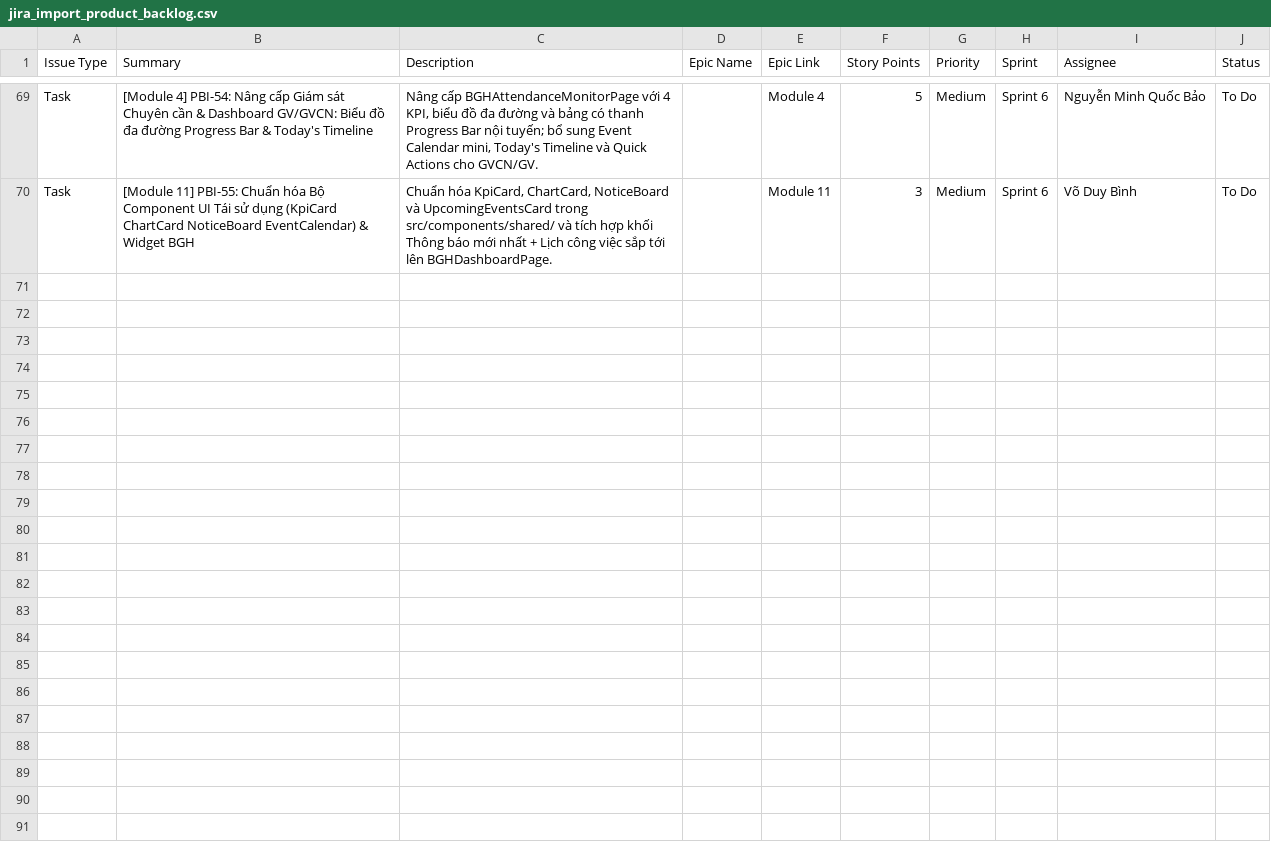
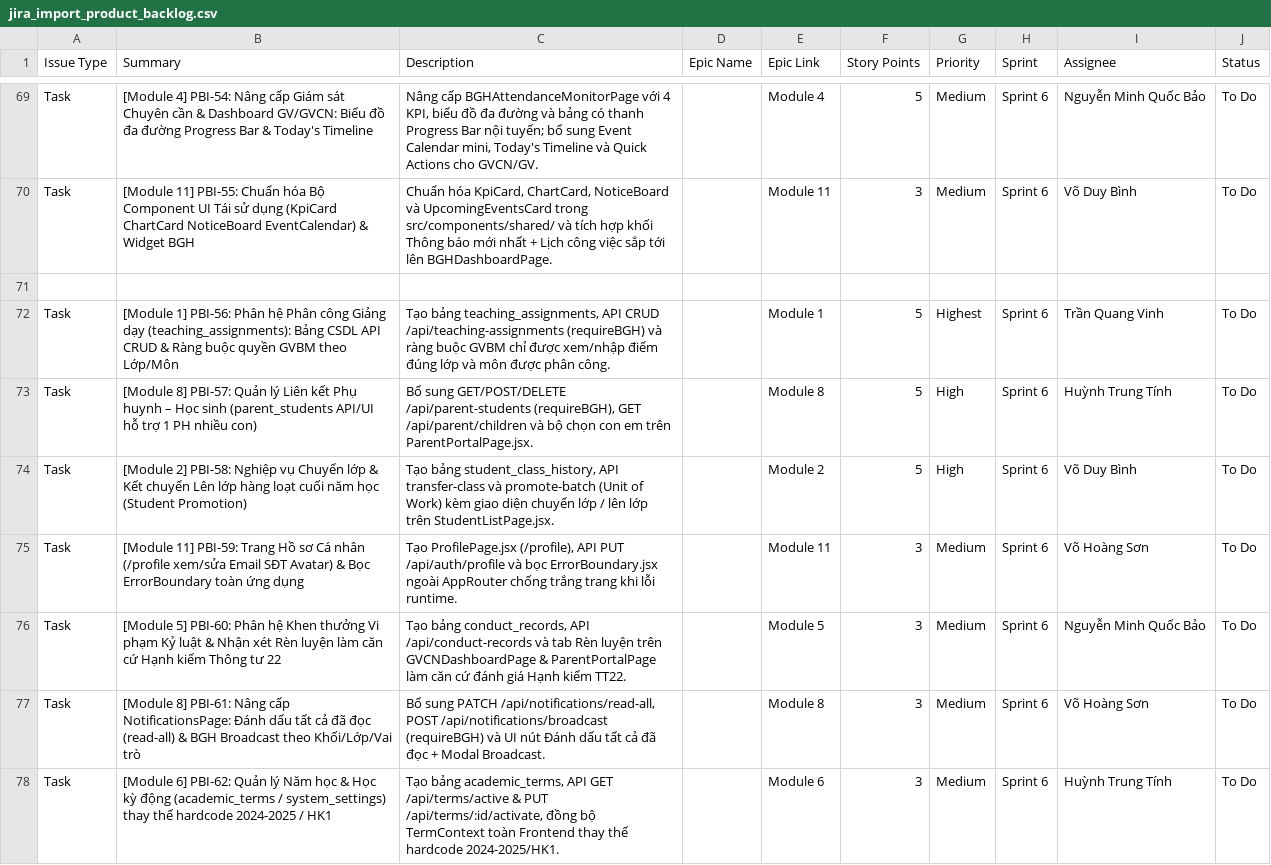
Before and after one commit to DYBInh2k5/Phat-Trien-Du-An-Phan-Mem, a CSV file: docs/jira_import_product_backlog.csv, drawn as a sheet; only a part is shown, gaps mark what is left out; the diff names each change by its address in the sheet, - before the commit and + after, or states it on an @@ line.

Commit message:
docs(backlog): dong bo PBI-56 den PBI-62 sau merge StudentListPage CRUD

```diff
--- a/docs/jira_import_product_backlog.csv
+++ b/docs/jira_import_product_backlog.csv
+row 71: (empty)
+row 72: Task | [Module 1] PBI-56: Phân hệ Phân công Giảng dạy (teaching_assignments): Bảng CSDL API CRUD & Ràng buộc quyền GVBM theo Lớp/Môn | Tạo bảng teaching_assignments, API CRUD /api/teaching-assignments (requireBGH) và ràng buộc GVBM chỉ được xem/nhập điểm đúng lớp và môn được phân công. |  | Module 1 | 5 | Highest | Sprint 6 | Trần Quang Vinh | To Do
+row 73: Task | [Module 8] PBI-57: Quản lý Liên kết Phụ huynh – Học sinh (parent_students API/UI hỗ trợ 1 PH nhiều con) | Bổ sung GET/POST/DELETE /api/parent-students (requireBGH), GET /api/parent/children và bộ chọn con em trên ParentPortalPage.jsx. |  | Module 8 | 5 | High | Sprint 6 | Huỳnh Trung Tính | To Do
+row 74: Task | [Module 2] PBI-58: Nghiệp vụ Chuyển lớp & Kết chuyển Lên lớp hàng loạt cuối năm học (Student Promotion) | Tạo bảng student_class_history, API transfer-class và promote-batch (Unit of Work) kèm giao diện chuyển lớp / lên lớp trên StudentListPage.jsx. |  | Module 2 | 5 | High | Sprint 6 | Võ Duy Bình | To Do
+row 75: Task | [Module 11] PBI-59: Trang Hồ sơ Cá nhân (/profile xem/sửa Email SĐT Avatar) & Bọc ErrorBoundary toàn ứng dụng | Tạo ProfilePage.jsx (/profile), API PUT /api/auth/profile và bọc ErrorBoundary.jsx ngoài AppRouter chống trắng trang khi lỗi runtime. |  | Module 11 | 3 | Medium | Sprint 6 | Võ Hoàng Sơn | To Do
+row 76: Task | [Module 5] PBI-60: Phân hệ Khen thưởng Vi phạm Kỷ luật & Nhận xét Rèn luyện làm căn cứ Hạnh kiểm Thông tư 22 | Tạo bảng conduct_records, API /api/conduct-records và tab Rèn luyện trên GVCNDashboardPage & ParentPortalPage làm căn cứ đánh giá Hạnh kiểm TT22. |  | Module 5 | 3 | Medium | Sprint 6 | Nguyễn Minh Quốc Bảo | To Do
+row 77: Task | [Module 8] PBI-61: Nâng cấp NotificationsPage: Đánh dấu tất cả đã đọc (read-all) & BGH Broadcast theo Khối/Lớp/Vai trò | Bổ sung PATCH /api/notifications/read-all, POST /api/notifications/broadcast (requireBGH) và UI nút Đánh dấu tất cả đã đọc + Modal Broadcast. |  | Module 8 | 3 | Medium | Sprint 6 | Võ Hoàng Sơn | To Do
+row 78: Task | [Module 6] PBI-62: Quản lý Năm học & Học kỳ động (academic_terms / system_settings) thay thế hardcode 2024-2025 / HK1 | Tạo bảng academic_terms, API GET /api/terms/active & PUT /api/terms/:id/activate, đồng bộ TermContext toàn Frontend thay thế hardcode 2024-2025/HK1. |  | Module 6 | 3 | Medium | Sprint 6 | Huỳnh Trung Tính | To Do
```
